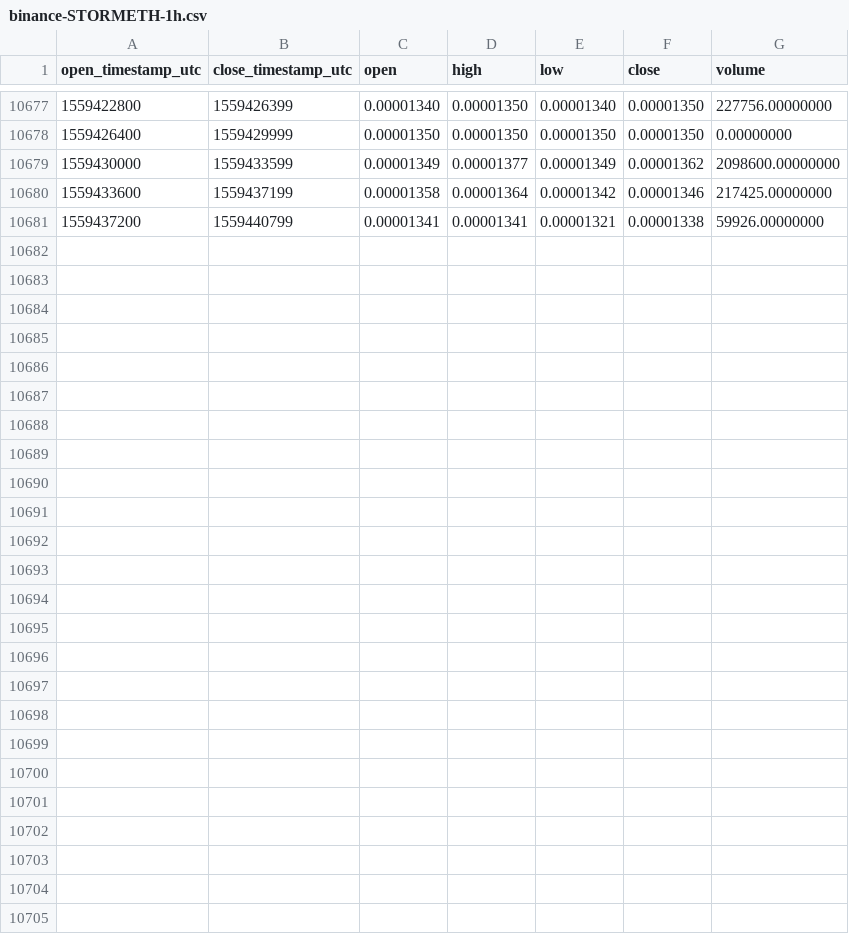
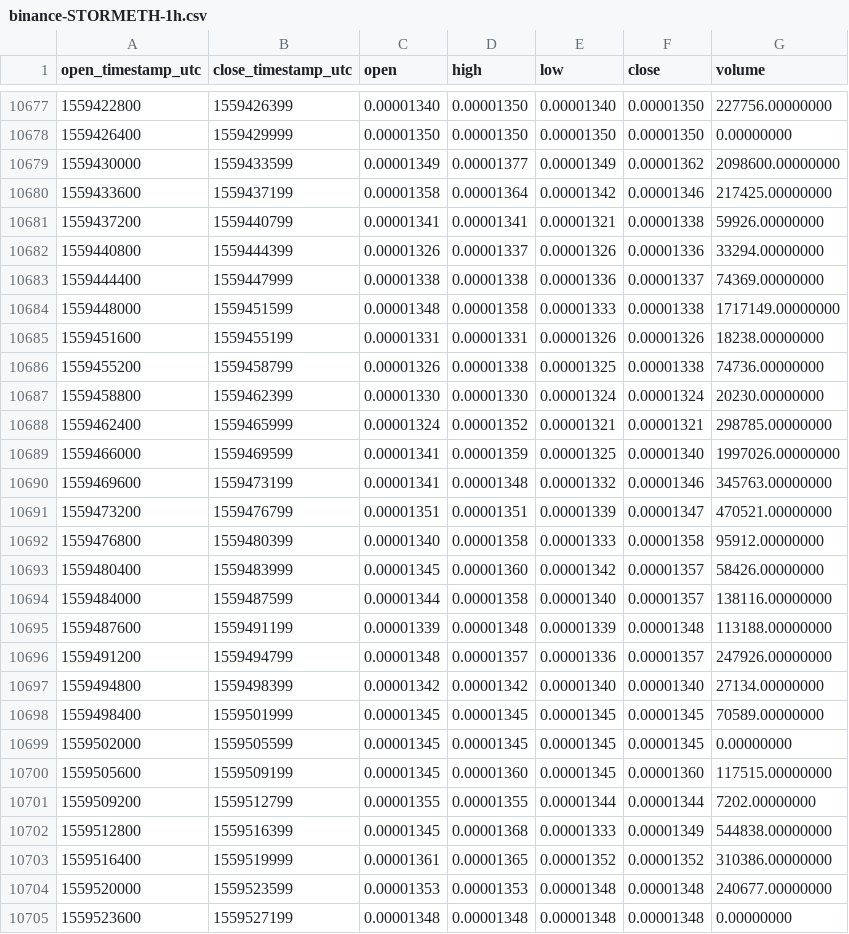
Before and after one commit to cryptobigbro/binance-STORMETH, a CSV file: binance-STORMETH-1h.csv, drawn as a sheet; only a part is shown, gaps mark what is left out.

Commit message:
Update OHLCV data.

```diff
--- a/binance-STORMETH-1h.csv
+++ b/binance-STORMETH-1h.csv
@@ -10681 +10681,25 @@ open_timestamp_utc,close_timestamp_utc,open,high,low,close,volume
 1559437200,1559440799,0.00001341,0.00001341,0.00001321,0.00001338,59926.00000000
+1559440800,1559444399,0.00001326,0.00001337,0.00001326,0.00001336,33294.00000000
+1559444400,1559447999,0.00001338,0.00001338,0.00001336,0.00001337,74369.00000000
+1559448000,1559451599,0.00001348,0.00001358,0.00001333,0.00001338,1717149.00000000
+1559451600,1559455199,0.00001331,0.00001331,0.00001326,0.00001326,18238.00000000
+1559455200,1559458799,0.00001326,0.00001338,0.00001325,0.00001338,74736.00000000
+1559458800,1559462399,0.00001330,0.00001330,0.00001324,0.00001324,20230.00000000
+1559462400,1559465999,0.00001324,0.00001352,0.00001321,0.00001321,298785.00000000
+1559466000,1559469599,0.00001341,0.00001359,0.00001325,0.00001340,1997026.00000000
+1559469600,1559473199,0.00001341,0.00001348,0.00001332,0.00001346,345763.00000000
+1559473200,1559476799,0.00001351,0.00001351,0.00001339,0.00001347,470521.00000000
+1559476800,1559480399,0.00001340,0.00001358,0.00001333,0.00001358,95912.00000000
+1559480400,1559483999,0.00001345,0.00001360,0.00001342,0.00001357,58426.00000000
+1559484000,1559487599,0.00001344,0.00001358,0.00001340,0.00001357,138116.00000000
+1559487600,1559491199,0.00001339,0.00001348,0.00001339,0.00001348,113188.00000000
+1559491200,1559494799,0.00001348,0.00001357,0.00001336,0.00001357,247926.00000000
+1559494800,1559498399,0.00001342,0.00001342,0.00001340,0.00001340,27134.00000000
+1559498400,1559501999,0.00001345,0.00001345,0.00001345,0.00001345,70589.00000000
+1559502000,1559505599,0.00001345,0.00001345,0.00001345,0.00001345,0.00000000
+1559505600,1559509199,0.00001345,0.00001360,0.00001345,0.00001360,117515.00000000
+1559509200,1559512799,0.00001355,0.00001355,0.00001344,0.00001344,7202.00000000
+1559512800,1559516399,0.00001345,0.00001368,0.00001333,0.00001349,544838.00000000
+1559516400,1559519999,0.00001361,0.00001365,0.00001352,0.00001352,310386.00000000
+1559520000,1559523599,0.00001353,0.00001353,0.00001348,0.00001348,240677.00000000
+1559523600,1559527199,0.00001348,0.00001348,0.00001348,0.00001348,0.00000000
```
Also changed, not shown: binance-STORMETH-1d.csv.
